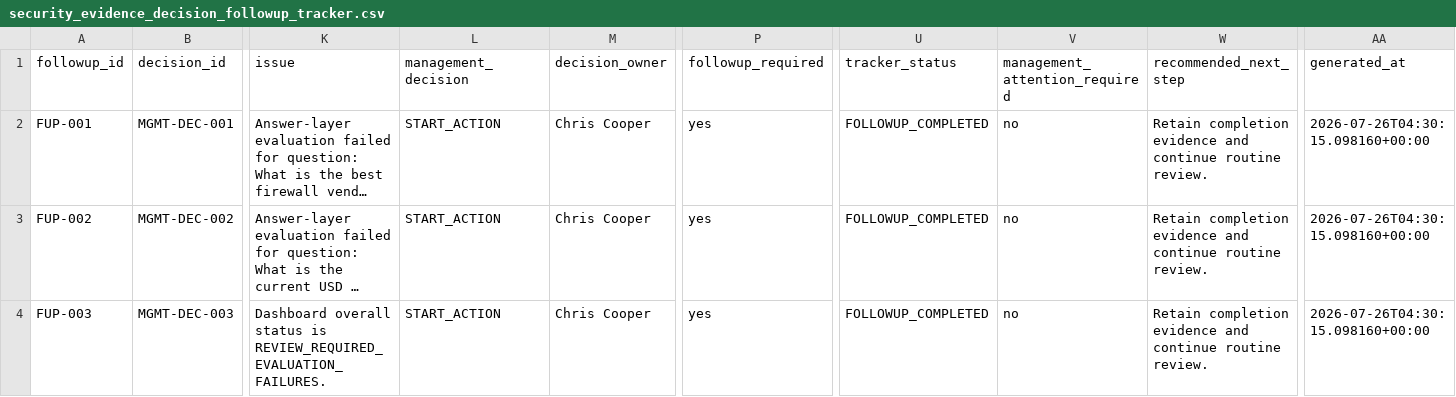
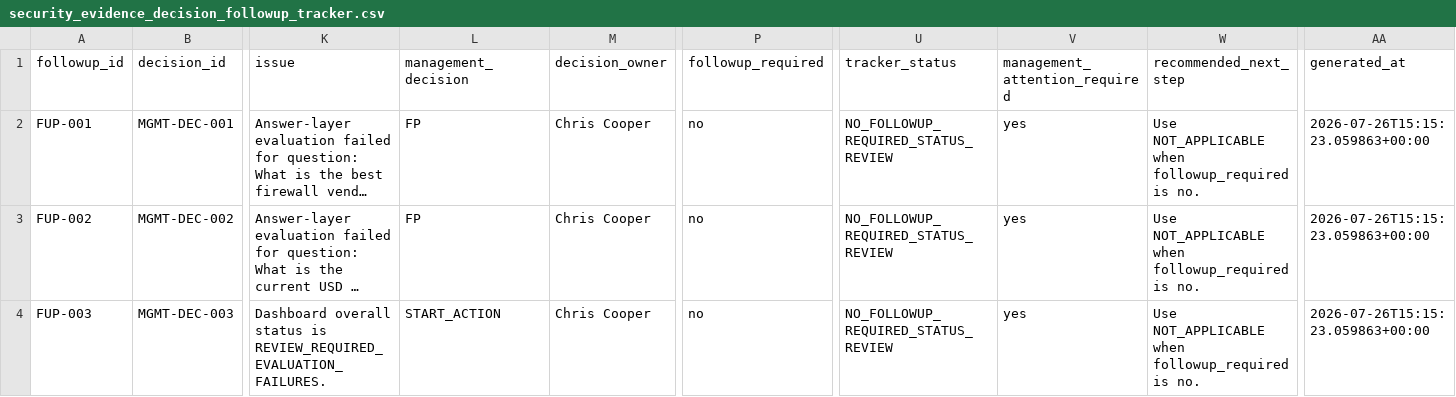
Before and after one commit to EOLCRUTCHES/cloud-data-pipeline, a CSV file: ai/security_evidence_decision_followup_tracker.csv, drawn as a sheet; only a part is shown, gaps mark what is left out; long unchanged cells end in …; the diff names each change by its address in the sheet, - before the commit and + after, or states it on an @@ line.

```diff
--- a/ai/security_evidence_decision_followup_tracker.csv
+++ b/ai/security_evidence_decision_followup_tracker.csv
-L2:L3 (management_decision): START_ACTION
+L2:L3 (management_decision): FP
-P2:P4 (followup_required): yes
+P2:P4 (followup_required): no
-U2:U4 (tracker_status): FOLLOWUP_COMPLETED
+U2:U4 (tracker_status): NO_FOLLOWUP_REQUIRED_STATUS_REVIEW
-V2:V4 (management_attention_required): no
+V2:V4 (management_attention_required): yes
-W2:W4 (recommended_next_step): Retain completion evidence and continue routine review.
+W2:W4 (recommended_next_step): Use NOT_APPLICABLE when followup_required is no.
-AA2:AA4 (generated_at): 2026-07-26T04:30:15.098160+00:00
+AA2:AA4 (generated_at): 2026-07-26T15:15:23.059863+00:00
```
Also changed, not shown: ai/security_evidence_corpus_manifest.csv, ai/security_evidence_exception_management_decisions.csv, 16 other files.
